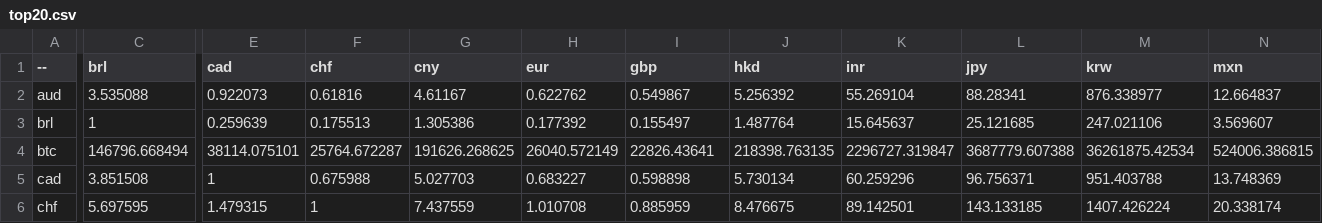
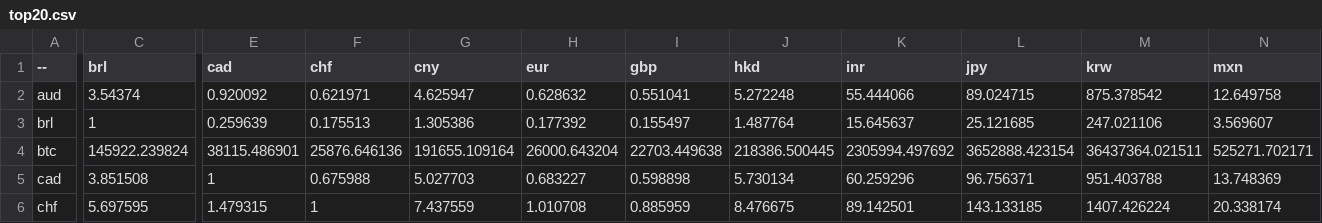
Before and after one commit to sparksets/exchange-rates, a CSV file: top20.csv, drawn as a sheet; only a part is shown, gaps mark what is left out; the diff covers the shown part only; the diff names each change by its address in the sheet, - before the commit and + after, or states it on an @@ line.

```diff
--- a/top20.csv
+++ b/top20.csv
-C2 (brl): 3.535088
+C2 (brl): 3.54374
-E2 (cad): 0.922073
+E2 (cad): 0.920092
-F2 (chf): 0.61816
+F2 (chf): 0.621971
-G2 (cny): 4.61167
+G2 (cny): 4.625947
-H2 (eur): 0.622762
+H2 (eur): 0.628632
-I2 (gbp): 0.549867
+I2 (gbp): 0.551041
-J2 (hkd): 5.256392
+J2 (hkd): 5.272248
-K2 (inr): 55.269104
+K2 (inr): 55.444066
-L2 (jpy): 88.28341
+L2 (jpy): 89.024715
-M2 (krw): 876.338977
+M2 (krw): 875.378542
-N2 (mxn): 12.664837
+N2 (mxn): 12.649758
-C4 (brl): 146796.668494
+C4 (brl): 145922.239824
-E4 (cad): 38114.075101
+E4 (cad): 38115.486901
-F4 (chf): 25764.672287
+F4 (chf): 25876.646136
-G4 (cny): 191626.268625
+G4 (cny): 191655.109164
-H4 (eur): 26040.572149
+H4 (eur): 26000.643204
-I4 (gbp): 22826.43641
+I4 (gbp): 22703.449638
-J4 (hkd): 218398.763135
+J4 (hkd): 218386.500445
-K4 (inr): 2296727.319847
+K4 (inr): 2305994.497692
-L4 (jpy): 3687779.607388
+L4 (jpy): 3652888.423154
-M4 (krw): 36261875.42534
+M4 (krw): 36437364.021511
-N4 (mxn): 524006.386815
+N4 (mxn): 525271.702171
```
Also changed, not shown: 127 edited cells elsewhere in this file, latest.csv, top10.csv, 3 other files.
